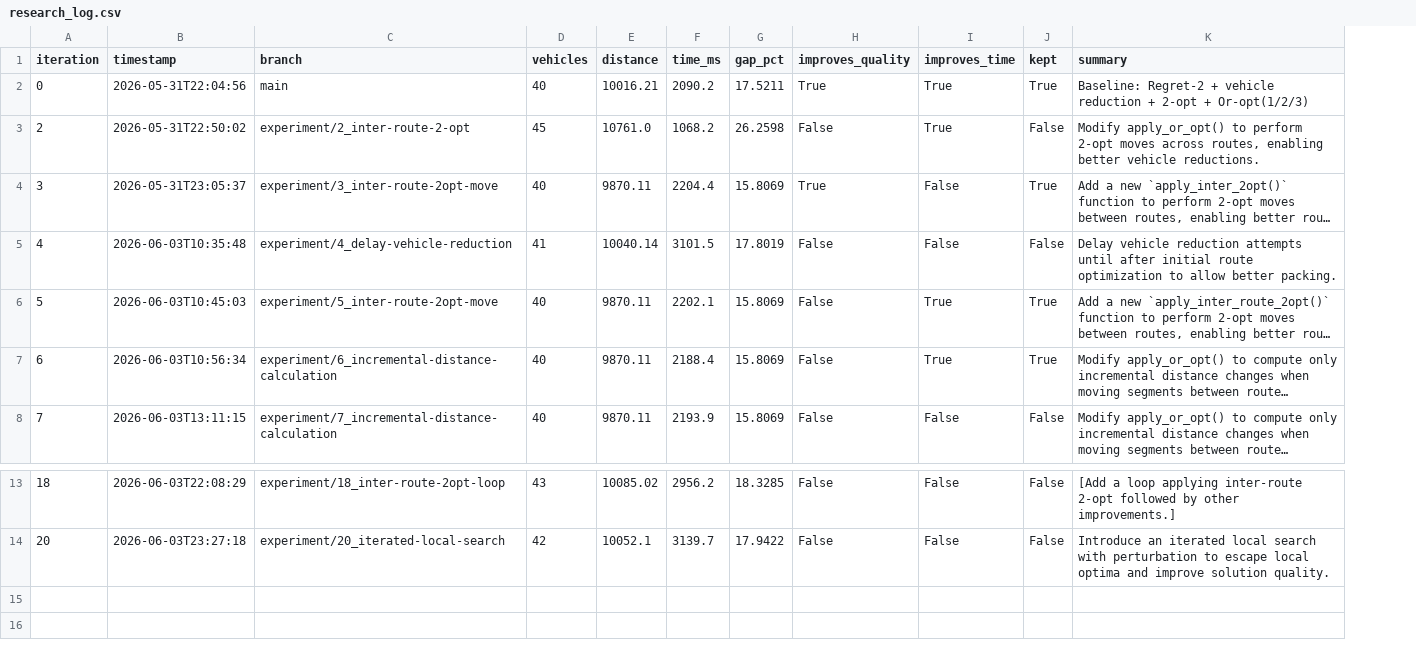
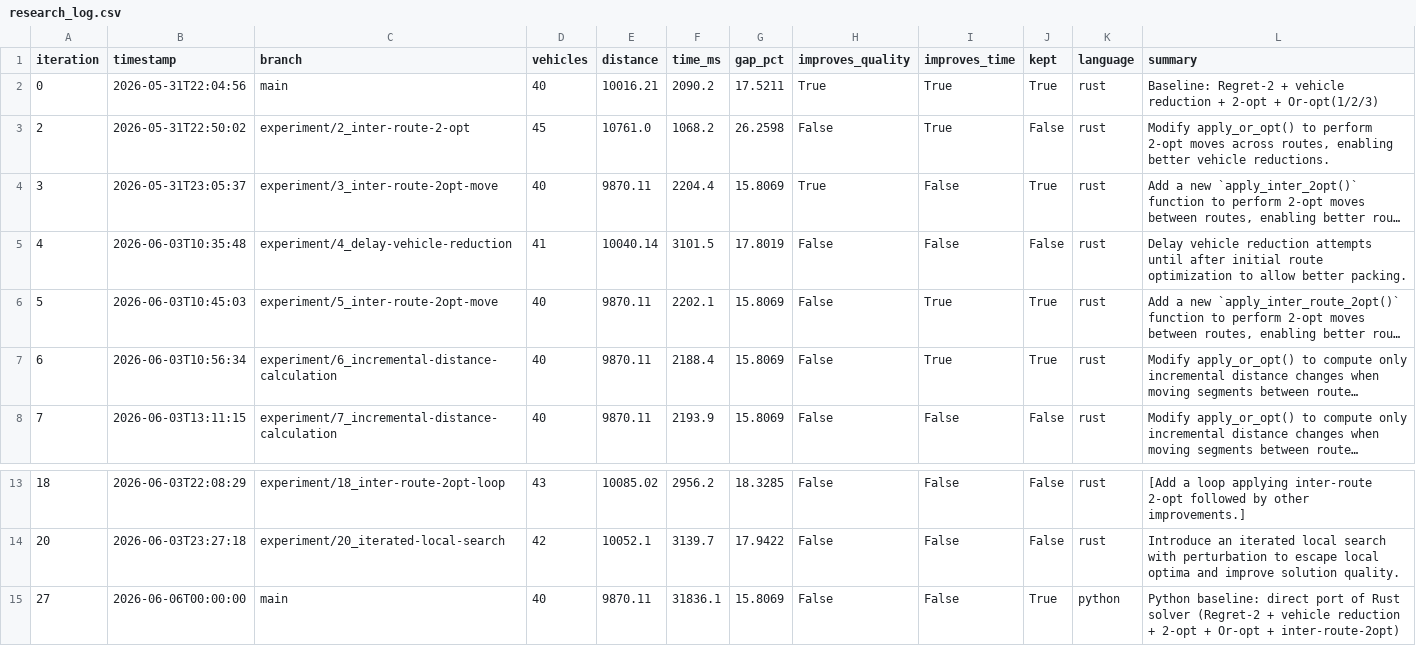
Before and after one commit to dguimarans/vrptw_autoresearch, a CSV file: research_log.csv, drawn as a sheet; only a part is shown, gaps mark what is left out; long unchanged cells end in …; the diff names each change by its address in the sheet, - before the commit and + after, or states it on an @@ line.

Commit message:
Pivoting the auto-research loop from Rust to Python with DeepSeek-R1-7B as planner and Qwen-Coder-7B as implementer. Updated research logs and history; updated graphs; updated planner output to structured JSON.

```diff
--- a/research_log.csv
+++ b/research_log.csv
+column K (language), rows 2-8: all rust; rows 13-14: rust | rust
+row 15: 27 | 2026-06-06T00:00:00 | main | 40 | 9870.11 | 31836.1 | 15.8069 | False | False | True | python | Python baseline: direct port of Rust solver (Regret-2 + vehicle reduction + 2-opt + Or-opt + inter-route-2opt)
```
Also changed, not shown: 14 other files.
